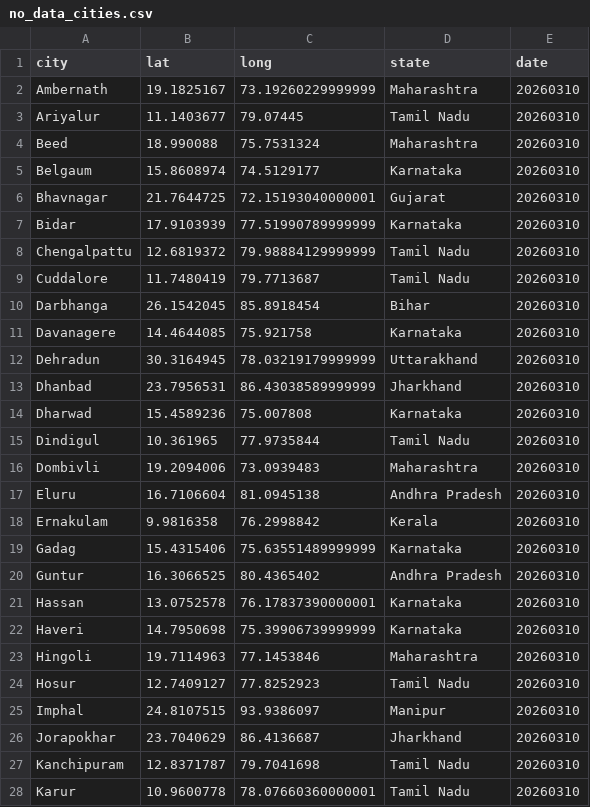
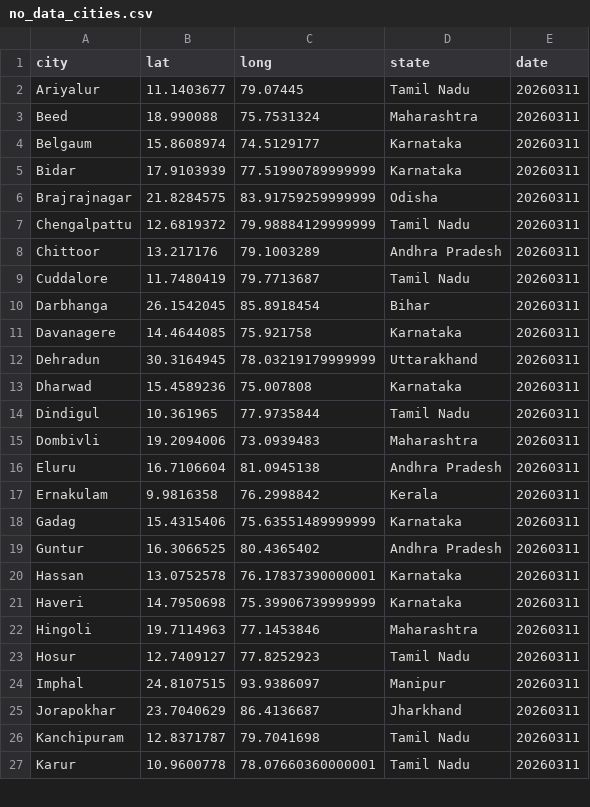
Before and after one commit to ShalakaS/autoupdating, a CSV file: no_data_cities.csv, drawn as a sheet; only a part is shown; the diff covers the shown part only.

```diff
--- a/no_data_cities.csv
+++ b/no_data_cities.csv
@@ -1,28 +1,27 @@
 city,lat,long,state,date
-Ambernath,19.1825167,73.19260229999999,Maharashtra,20260310
-Ariyalur,11.1403677,79.07445,Tamil Nadu,20260310
-Beed,18.990088,75.7531324,Maharashtra,20260310
-Belgaum,15.8608974,74.5129177,Karnataka,20260310
-Bhavnagar,21.7644725,72.15193040000001,Gujarat,20260310
-Bidar,17.9103939,77.51990789999999,Karnataka,20260310
-Chengalpattu,12.6819372,79.98884129999999,Tamil Nadu,20260310
-Cuddalore,11.7480419,79.7713687,Tamil Nadu,20260310
-Darbhanga,26.1542045,85.8918454,Bihar,20260310
-Davanagere,14.4644085,75.921758,Karnataka,20260310
-Dehradun,30.3164945,78.03219179999999,Uttarakhand,20260310
-Dhanbad,23.7956531,86.43038589999999,Jharkhand,20260310
-Dharwad,15.4589236,75.007808,Karnataka,20260310
-Dindigul,10.361965,77.9735844,Tamil Nadu,20260310
-Dombivli,19.2094006,73.0939483,Maharashtra,20260310
-Eluru,16.7106604,81.0945138,Andhra Pradesh,20260310
-Ernakulam,9.9816358,76.2998842,Kerala,20260310
-Gadag,15.4315406,75.63551489999999,Karnataka,20260310
-Guntur,16.3066525,80.4365402,Andhra Pradesh,20260310
-Hassan,13.0752578,76.17837390000001,Karnataka,20260310
-Haveri,14.7950698,75.39906739999999,Karnataka,20260310
-Hingoli,19.7114963,77.1453846,Maharashtra,20260310
-Hosur,12.7409127,77.8252923,Tamil Nadu,20260310
-Imphal,24.8107515,93.9386097,Manipur,20260310
-Jorapokhar,23.7040629,86.4136687,Jharkhand,20260310
-Kanchipuram,12.8371787,79.7041698,Tamil Nadu,20260310
-Karur,10.9600778,78.07660360000001,Tamil Nadu,20260310
+Ariyalur,11.1403677,79.07445,Tamil Nadu,20260311
+Beed,18.990088,75.7531324,Maharashtra,20260311
+Belgaum,15.8608974,74.5129177,Karnataka,20260311
+Bidar,17.9103939,77.51990789999999,Karnataka,20260311
+Brajrajnagar,21.8284575,83.91759259999999,Odisha,20260311
+Chengalpattu,12.6819372,79.98884129999999,Tamil Nadu,20260311
+Chittoor,13.217176,79.1003289,Andhra Pradesh,20260311
+Cuddalore,11.7480419,79.7713687,Tamil Nadu,20260311
+Darbhanga,26.1542045,85.8918454,Bihar,20260311
+Davanagere,14.4644085,75.921758,Karnataka,20260311
+Dehradun,30.3164945,78.03219179999999,Uttarakhand,20260311
+Dharwad,15.4589236,75.007808,Karnataka,20260311
+Dindigul,10.361965,77.9735844,Tamil Nadu,20260311
+Dombivli,19.2094006,73.0939483,Maharashtra,20260311
+Eluru,16.7106604,81.0945138,Andhra Pradesh,20260311
+Ernakulam,9.9816358,76.2998842,Kerala,20260311
+Gadag,15.4315406,75.63551489999999,Karnataka,20260311
+Guntur,16.3066525,80.4365402,Andhra Pradesh,20260311
+Hassan,13.0752578,76.17837390000001,Karnataka,20260311
+Haveri,14.7950698,75.39906739999999,Karnataka,20260311
+Hingoli,19.7114963,77.1453846,Maharashtra,20260311
+Hosur,12.7409127,77.8252923,Tamil Nadu,20260311
+Imphal,24.8107515,93.9386097,Manipur,20260311
+Jorapokhar,23.7040629,86.4136687,Jharkhand,20260311
+Kanchipuram,12.8371787,79.7041698,Tamil Nadu,20260311
+Karur,10.9600778,78.07660360000001,Tamil Nadu,20260311
```
Also changed, not shown: 7 added rows, 7 removed rows and 29 edited cells elsewhere in this file, 5 other files.
